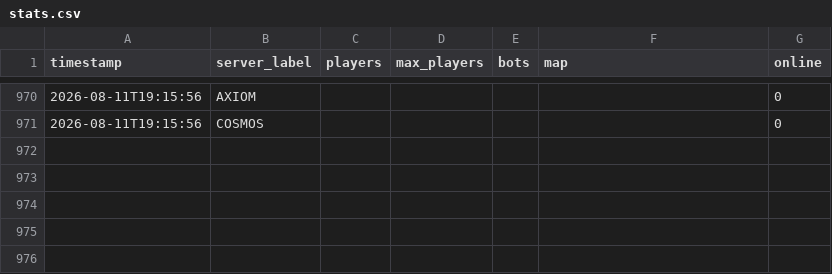
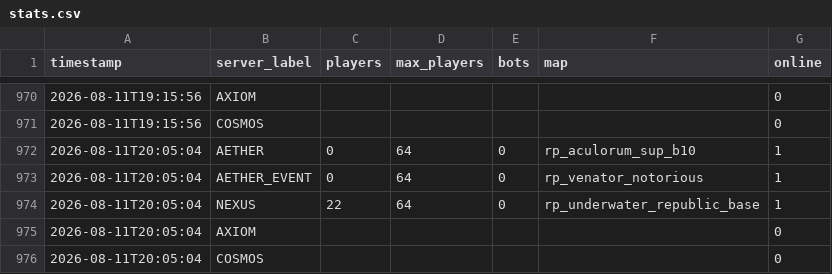
Before and after one commit to Fertouillle/gmod-monitor, a CSV file: stats.csv, drawn as a sheet; only a part is shown, gaps mark what is left out; the diff names each change by its address in the sheet, - before the commit and + after, or states it on an @@ line.

```diff
--- a/stats.csv
+++ b/stats.csv
+row 972: 2026-08-11T20:05:04 | AETHER | 0 | 64 | 0 | rp_aculorum_sup_b10 | 1
+row 973: 2026-08-11T20:05:04 | AETHER_EVENT | 0 | 64 | 0 | rp_venator_notorious | 1
+row 974: 2026-08-11T20:05:04 | NEXUS | 22 | 64 | 0 | rp_underwater_republic_base | 1
+row 975: 2026-08-11T20:05:04 | AXIOM |  |  |  |  | 0
+row 976: 2026-08-11T20:05:04 | COSMOS |  |  |  |  | 0
```
